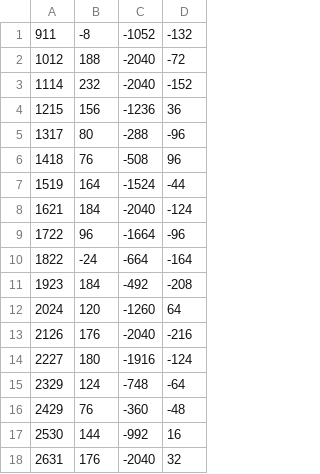
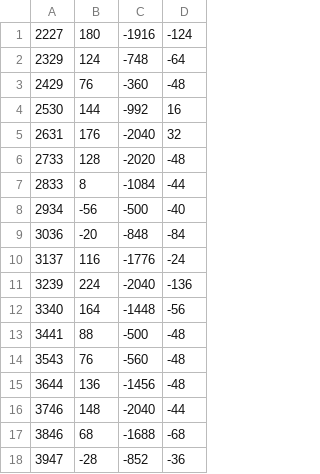
Before and after one commit to pjing01/project-1-allison-and-pan, a CSV file: Step 3/41cm.csv, drawn as a sheet; only a part is shown; the shorter side is filled out with more unchanged rows; the diff names each change by its address in the sheet, - before the commit and + after, or states it on an @@ line.

Commit message:
Tuned raw data again

```diff
--- a/Step 3/41cm.csv
+++ b/Step 3/41cm.csv
-row 1: 911 | -8 | -1052 | -132
-row 2: 1012 | 188 | -2040 | -72
-row 3: 1114 | 232 | -2040 | -152
-row 4: 1215 | 156 | -1236 | 36
-row 5: 1317 | 80 | -288 | -96
-row 6: 1418 | 76 | -508 | 96
-row 7: 1519 | 164 | -1524 | -44
-row 8: 1621 | 184 | -2040 | -124
-row 9: 1722 | 96 | -1664 | -96
-row 10: 1822 | -24 | -664 | -164
-row 11: 1923 | 184 | -492 | -208
-row 12: 2024 | 120 | -1260 | 64
-row 13: 2126 | 176 | -2040 | -216
```
Also changed, not shown: Step 3/35cm.csv, Step 3/46cm.csv, 1 other file.
